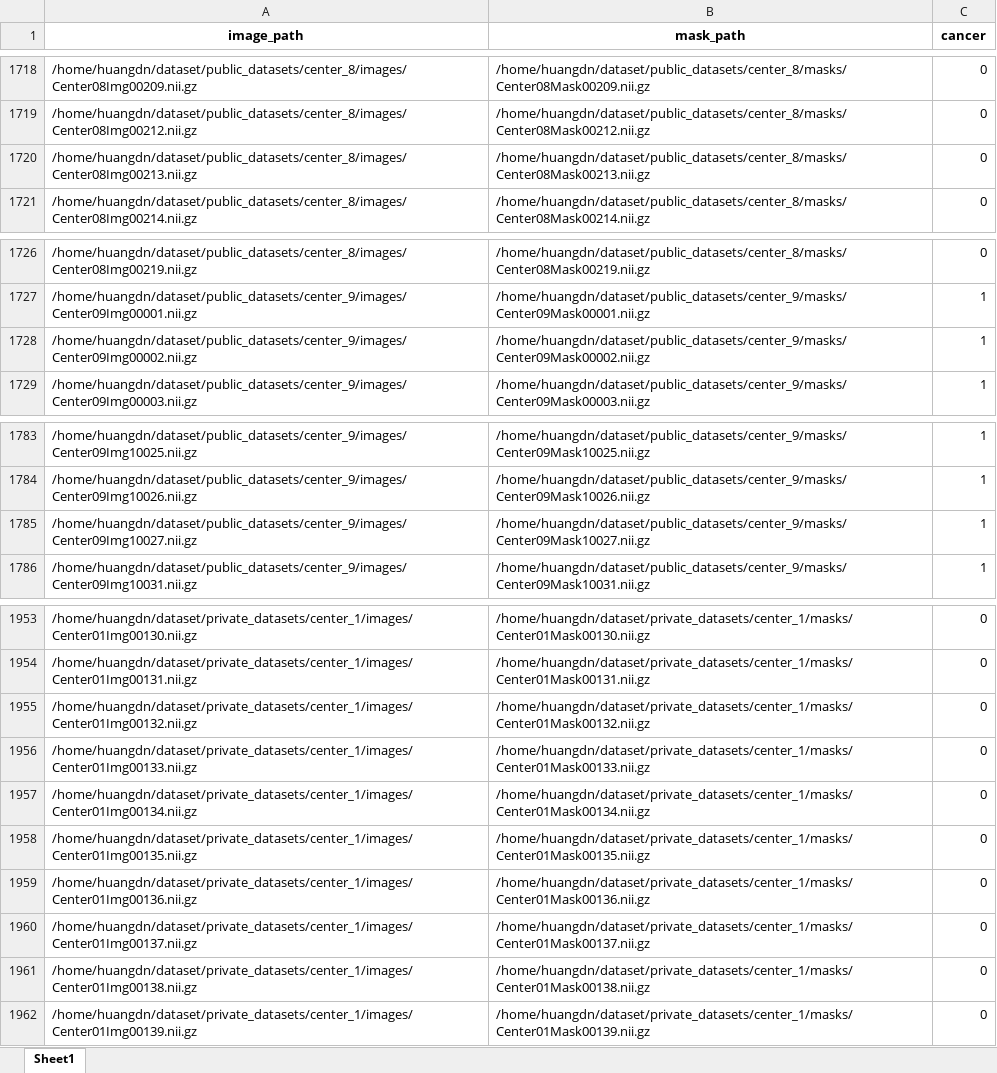
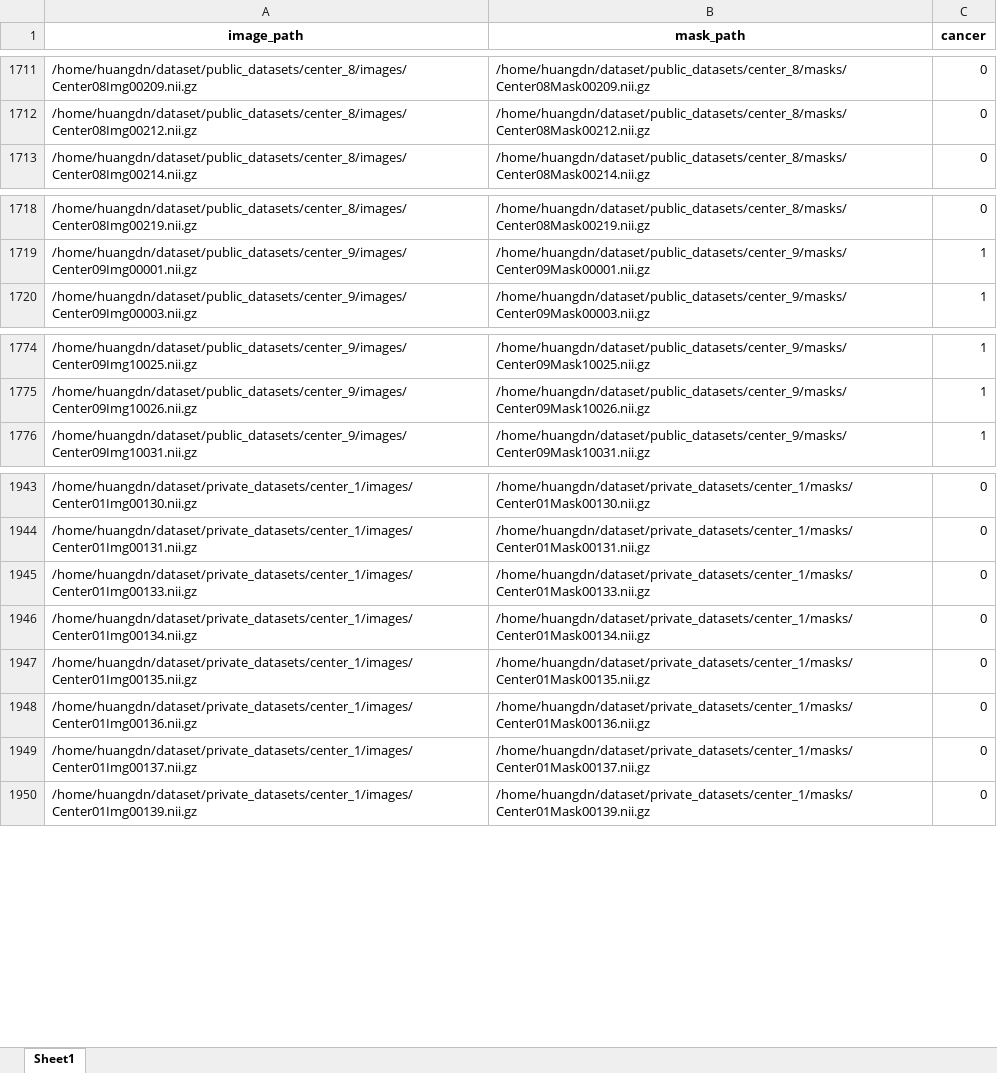
Before and after one commit to AGI-FBHC/Causal3D-Net, an Excel workbook: src/dataset/dataset.xlsx, sheet Sheet1, drawn as a sheet; only a part is shown, gaps mark what is left out; values as stored, in another font and other column widths than the file's, no borders; the diff covers the shown part only; the diff names each change by its address in the sheet, - before the commit and + after, or states it on an @@ line.

```diff
--- a/src/dataset/dataset.xlsx (sheet Sheet1)
+++ b/src/dataset/dataset.xlsx (sheet Sheet1)
-row 1720: /home/huangdn/dataset/public_datasets/center_8/images/Center08Img00213.nii.gz | /home/huangdn/dataset/public_datasets/center_8/masks/Center08Mask00213.nii.gz | 0
-row 1728: /home/huangdn/dataset/public_datasets/center_9/images/Center09Img00002.nii.gz | /home/huangdn/dataset/public_datasets/center_9/masks/Center09Mask00002.nii.gz | 1
-row 1785: /home/huangdn/dataset/public_datasets/center_9/images/Center09Img10027.nii.gz | /home/huangdn/dataset/public_datasets/center_9/masks/Center09Mask10027.nii.gz | 1
-row 1955: /home/huangdn/dataset/private_datasets/center_1/images/Center01Img00132.nii.gz | /home/huangdn/dataset/private_datasets/center_1/masks/Center01Mask00132.nii.gz | 0
-row 1961: /home/huangdn/dataset/private_datasets/center_1/images/Center01Img00138.nii.gz | /home/huangdn/dataset/private_datasets/center_1/masks/Center01Mask00138.nii.gz | 0
```
Also changed, not shown: 13 removed rows and 1 edited cell elsewhere in this sheet, src/dataset/data_finger.xlsx, 21 other files.
